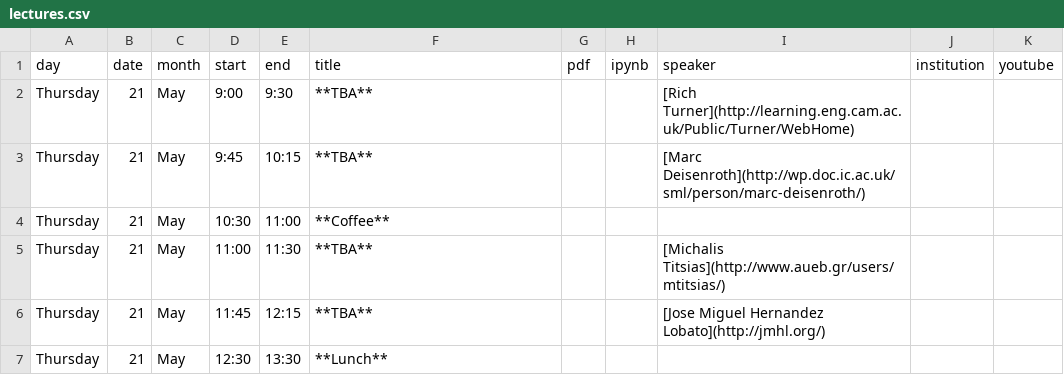
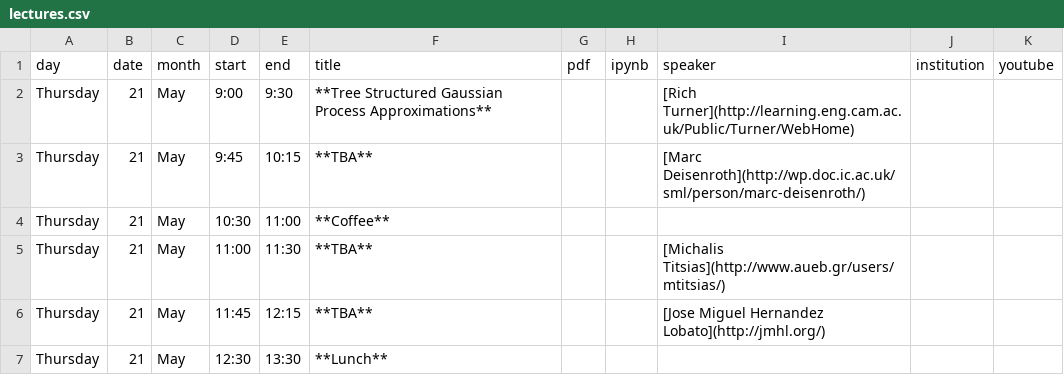
Before and after one commit to gpschool/gpa15, a CSV file: _data/lectures.csv, drawn as a sheet; only a part is shown.

Commit message:
Update the schedule.

```diff
--- a/_data/lectures.csv
+++ b/_data/lectures.csv
@@ -1,3 +1,3 @@
 day,date,month,start,end,title,pdf,ipynb,speaker,institution,youtube
-Thursday,21,May,9:00,9:30,**TBA**,,,[Rich Turner](http://learning.eng.cam.ac.uk/Public/Turner/WebHome),,
+Thursday,21,May,9:00,9:30,**Tree Structured Gaussian Process Approximations**,,,[Rich Turner](http://learning.eng.cam.ac.uk/Public/Turner/WebHome),,
 Thursday,21,May,9:45,10:15,**TBA**,,,[Marc Deisenroth](http://wp.doc.ic.ac.uk/sml/person/marc-deisenroth/),,
```
